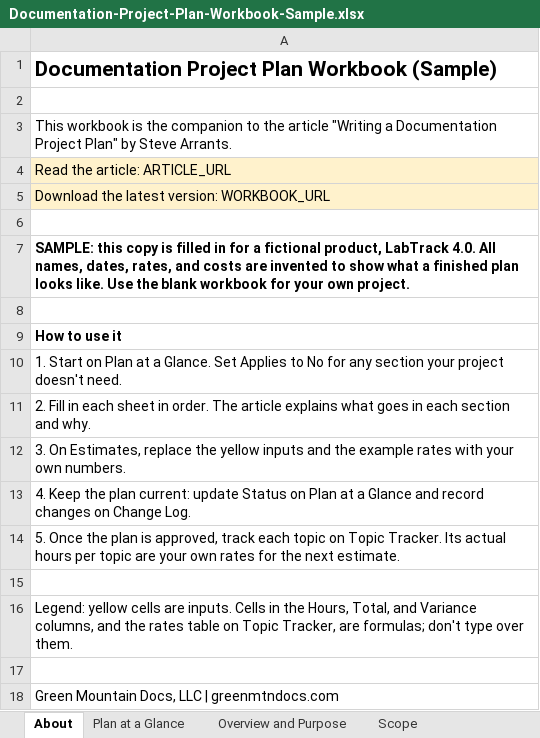
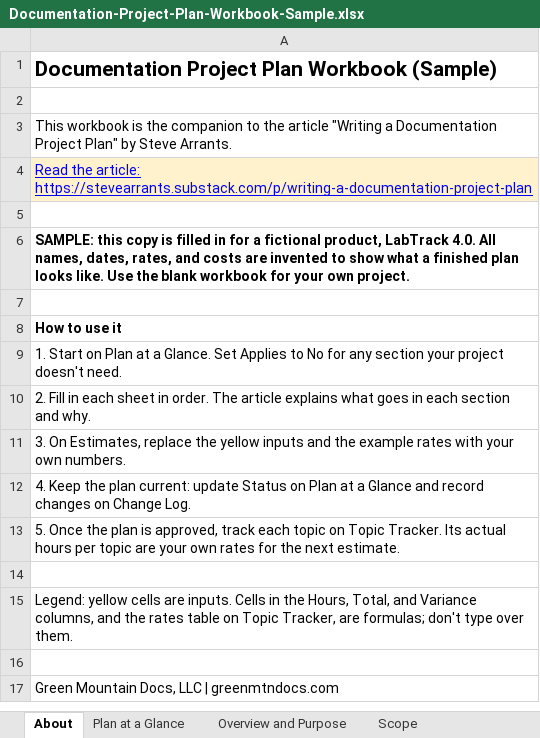
Before and after one commit to stevearrants/stevearrants.github.io, an Excel workbook: store/Documentation-Project-Plan-Workbook-Sample.xlsx, sheet About, drawn as a sheet; values as stored, in another font and other column widths than the file's, no borders; the diff names each change by its address in the sheet, - before the commit and + after, or states it on an @@ line.

```diff
--- a/store/Documentation-Project-Plan-Workbook-Sample.xlsx (sheet About)
+++ b/store/Documentation-Project-Plan-Workbook-Sample.xlsx (sheet About)
-A4: …the article: ARTICLE_URL
+A4: …the article: https://stevearrants.substack.com/p/writing-a-documentation-project-plan
@@ A4 underline: off → on, text colour: black → #0000FF @@
-row 5: Download the latest version: WORKBOOK_URL
```
Also changed, not shown: store/Documentation-Project-Plan-Workbook.xlsx.
